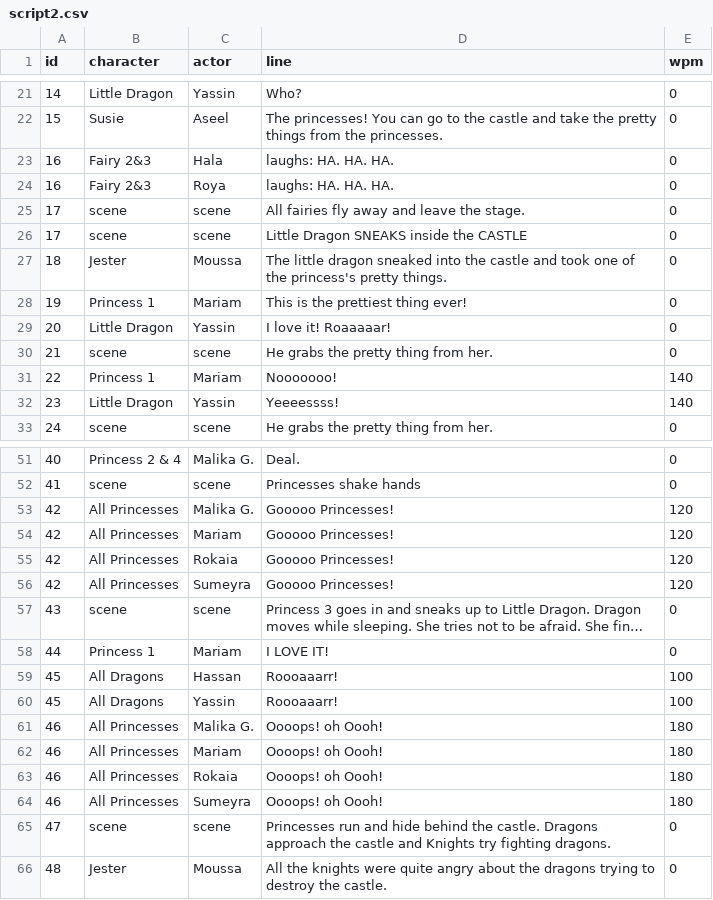
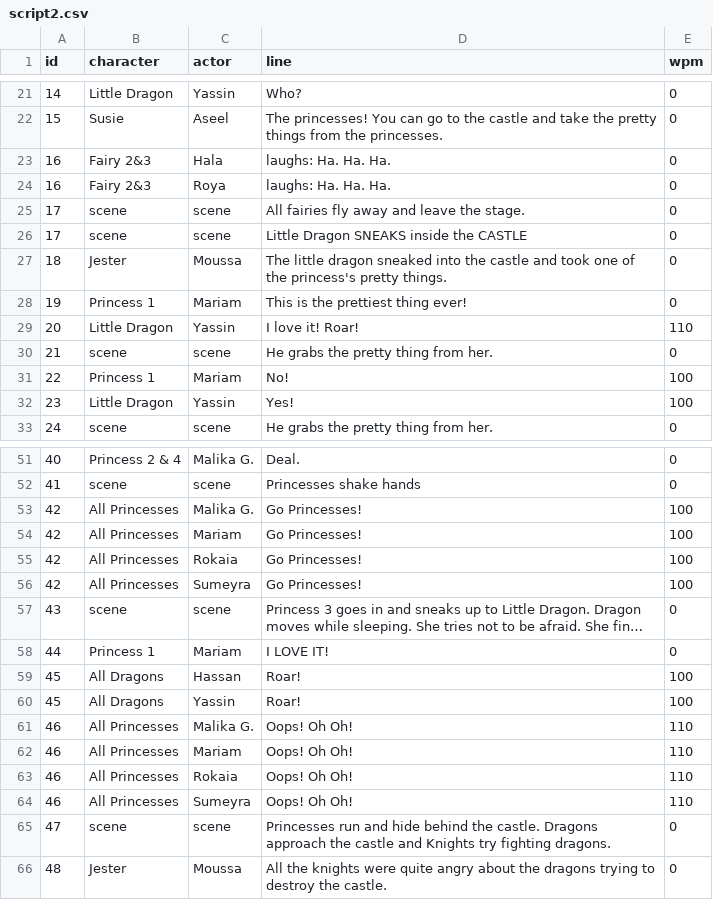
Before and after one commit to diaakasem/diaa.me, a CSV file: g2play/src/script2.csv, drawn as a sheet; only a part is shown, gaps mark what is left out; long unchanged cells end in …; the diff covers the shown part only; the diff names each change by its address in the sheet, - before the commit and + after, or states it on an @@ line.

```diff
--- a/g2play/src/script2.csv
+++ b/g2play/src/script2.csv
-D23:D24 (line): laughs: HA. HA. HA.
+D23:D24 (line): laughs: Ha. Ha. Ha.
-D29 (line): I love it! Roaaaaar!
+D29 (line): I love it! Roar!
-E29 (wpm): 0
+E29 (wpm): 110
-D31 (line): Nooooooo!
+D31 (line): No!
-E31:E32 (wpm): 140
+E31:E32 (wpm): 100
-D32 (line): Yeeeessss!
+D32 (line): Yes!
-D53:D56 (line): Gooooo Princesses!
+D53:D56 (line): Go Princesses!
-E53:E56 (wpm): 120
+E53:E56 (wpm): 100
-D59:D60 (line): Roooaaarr!
+D59:D60 (line): Roar!
-D61:D64 (line): Oooops! oh Oooh!
+D61:D64 (line): Oops! Oh Oh!
-E61:E64 (wpm): 180
+E61:E64 (wpm): 110
```
Also changed, not shown: 16 edited cells elsewhere in this file, 1 other file.
